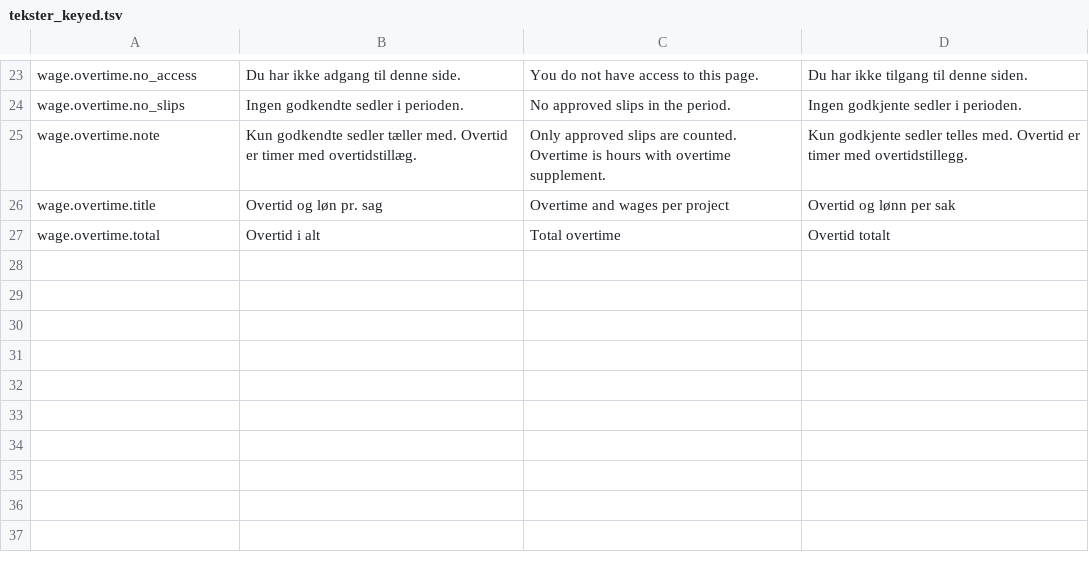
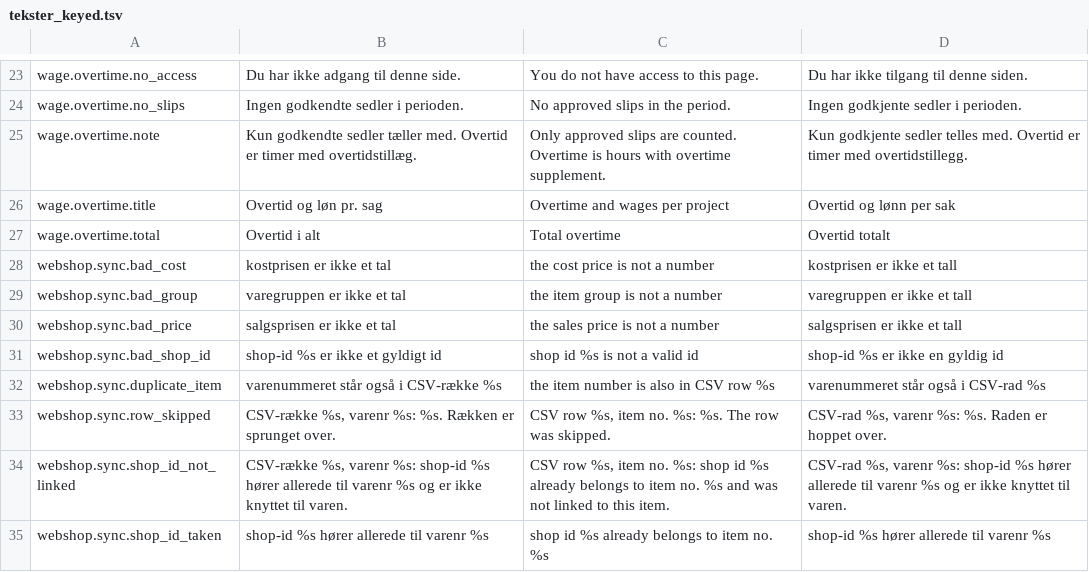
Before and after one commit to DANOSOFT/saldi, a TSV file: importfiler/tekster_keyed.tsv, drawn as a sheet; only a part is shown, gaps mark what is left out; the diff names each change by its address in the sheet, - before the commit and + after, or states it on an @@ line.

Commit message:
MB-110: Webshop sync skips a bad or duplicate shop row with a message instead of stopping halfway or linking a shop id twice

```diff
--- a/importfiler/tekster_keyed.tsv
+++ b/importfiler/tekster_keyed.tsv
+row 28: webshop.sync.bad_cost | kostprisen er ikke et tal | the cost price is not a number | kostprisen er ikke et tall
+row 29: webshop.sync.bad_group | varegruppen er ikke et tal | the item group is not a number | varegruppen er ikke et tall
+row 30: webshop.sync.bad_price | salgsprisen er ikke et tal | the sales price is not a number | salgsprisen er ikke et tall
+row 31: webshop.sync.bad_shop_id | shop-id %s er ikke et gyldigt id | shop id %s is not a valid id | shop-id %s er ikke en gyldig id
+row 32: webshop.sync.duplicate_item | varenummeret står også i CSV-række %s | the item number is also in CSV row %s | varenummeret står også i CSV-rad %s
+row 33: webshop.sync.row_skipped | CSV-række %s, varenr %s: %s. Rækken er sprunget over. | CSV row %s, item no. %s: %s. The row was skipped. | CSV-rad %s, varenr %s: %s. Raden er hoppet over.
+row 34: webshop.sync.shop_id_not_linked | CSV-række %s, varenr %s: shop-id %s hører allerede til varenr %s og er ikke knyttet til varen. | CSV row %s, item no. %s: shop id %s already belongs to item no. %s and was not linked to this item. | CSV-rad %s, varenr %s: shop-id %s hører allerede til varenr %s og er ikke knyttet til varen.
+row 35: webshop.sync.shop_id_taken | shop-id %s hører allerede til varenr %s | shop id %s already belongs to item no. %s | shop-id %s hører allerede til varenr %s
```
Also changed, not shown: 2 other files.
